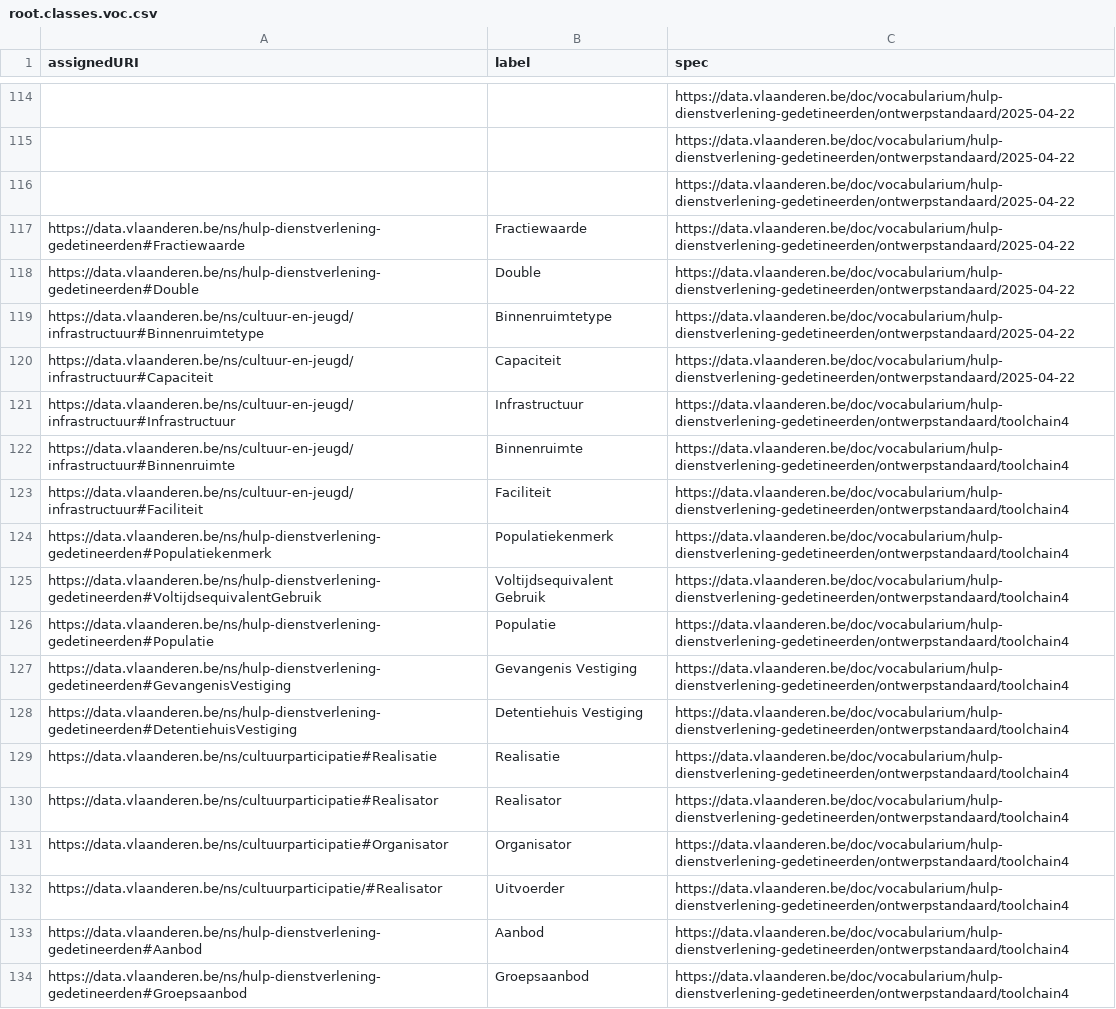
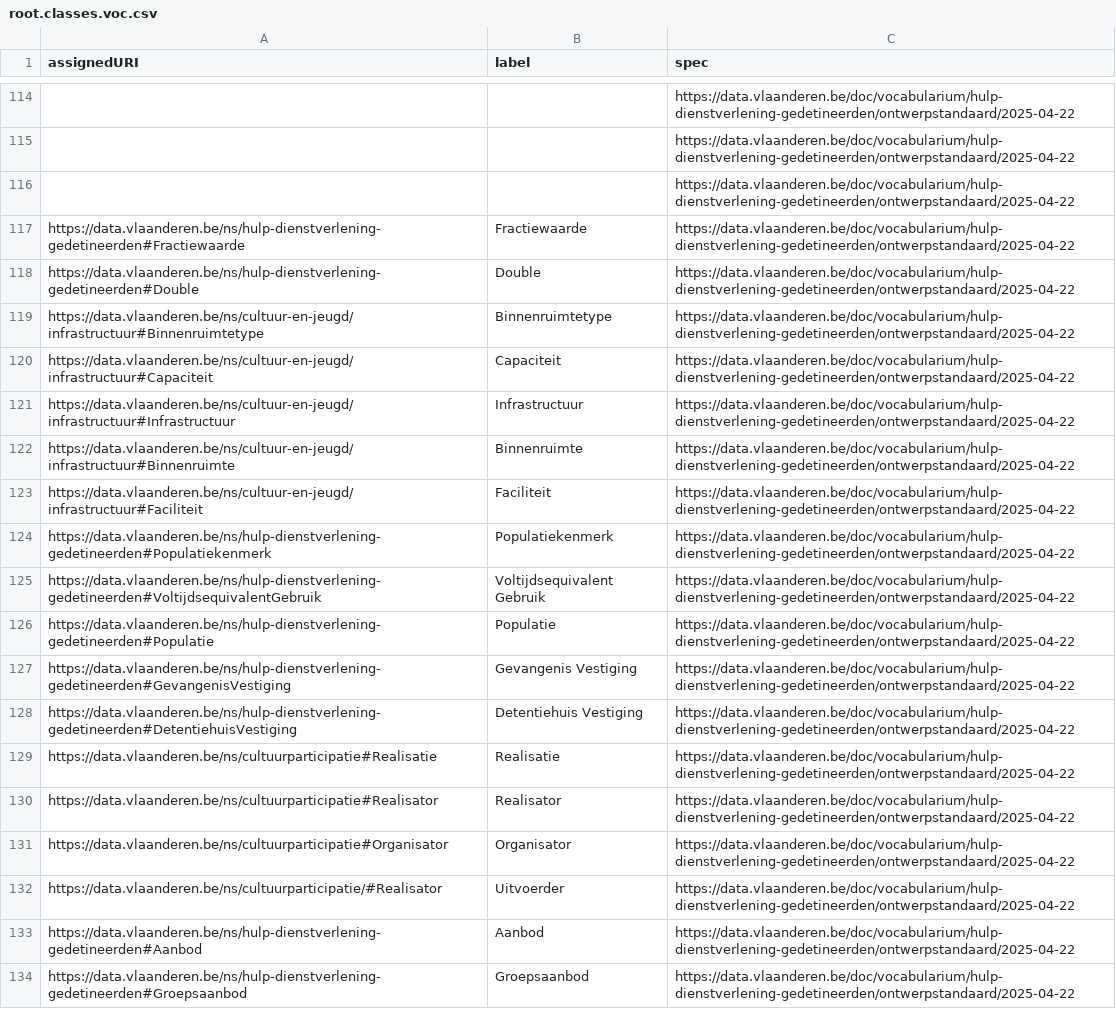
Before and after one commit to Informatievlaanderen/data.vlaanderen.be-statistics, a CSV file: root.classes.voc.csv, drawn as a sheet; only a part is shown, gaps mark what is left out; the diff covers the shown part only.

```diff
--- a/root.classes.voc.csv
+++ b/root.classes.voc.csv
@@ -120,15 +120,15 @@
 "https://data.vlaanderen.be/ns/cultuur-en-jeugd/infrastructuur#Capaciteit","Capaciteit","https://data.vlaanderen.be/doc/vocabularium/hulp-dienstverlening-gedetineerden/ontwerpstandaard/2025-04-22"
-"https://data.vlaanderen.be/ns/cultuur-en-jeugd/infrastructuur#Infrastructuur","Infrastructuur","https://data.vlaanderen.be/doc/vocabularium/hulp-dienstverlening-gedetineerden/ontwerpstandaard/toolchain4"
-"https://data.vlaanderen.be/ns/cultuur-en-jeugd/infrastructuur#Binnenruimte","Binnenruimte","https://data.vlaanderen.be/doc/vocabularium/hulp-dienstverlening-gedetineerden/ontwerpstandaard/toolchain4"
-"https://data.vlaanderen.be/ns/cultuur-en-jeugd/infrastructuur#Faciliteit","Faciliteit","https://data.vlaanderen.be/doc/vocabularium/hulp-dienstverlening-gedetineerden/ontwerpstandaard/toolchain4"
-"https://data.vlaanderen.be/ns/hulp-dienstverlening-gedetineerden#Populatiekenmerk","Populatiekenmerk","https://data.vlaanderen.be/doc/vocabularium/hulp-dienstverlening-gedetineerden/ontwerpstandaard/toolchain4"
-"https://data.vlaanderen.be/ns/hulp-dienstverlening-gedetineerden#VoltijdsequivalentGebruik","Voltijdsequivalent Gebruik","https://data.vlaanderen.be/doc/vocabularium/hulp-dienstverlening-gedetineerden/ontwerpstandaard/toolchain4"
-"https://data.vlaanderen.be/ns/hulp-dienstverlening-gedetineerden#Populatie","Populatie","https://data.vlaanderen.be/doc/vocabularium/hulp-dienstverlening-gedetineerden/ontwerpstandaard/toolchain4"
-"https://data.vlaanderen.be/ns/hulp-dienstverlening-gedetineerden#GevangenisVestiging","Gevangenis Vestiging","https://data.vlaanderen.be/doc/vocabularium/hulp-dienstverlening-gedetineerden/ontwerpstandaard/toolchain4"
-"https://data.vlaanderen.be/ns/hulp-dienstverlening-gedetineerden#DetentiehuisVestiging","Detentiehuis Vestiging","https://data.vlaanderen.be/doc/vocabularium/hulp-dienstverlening-gedetineerden/ontwerpstandaard/toolchain4"
-"https://data.vlaanderen.be/ns/cultuurparticipatie#Realisatie","Realisatie","https://data.vlaanderen.be/doc/vocabularium/hulp-dienstverlening-gedetineerden/ontwerpstandaard/toolchain4"
-"https://data.vlaanderen.be/ns/cultuurparticipatie#Realisator","Realisator","https://data.vlaanderen.be/doc/vocabularium/hulp-dienstverlening-gedetineerden/ontwerpstandaard/toolchain4"
-"https://data.vlaanderen.be/ns/cultuurparticipatie#Organisator","Organisator","https://data.vlaanderen.be/doc/vocabularium/hulp-dienstverlening-gedetineerden/ontwerpstandaard/toolchain4"
-"https://data.vlaanderen.be/ns/cultuurparticipatie/#Realisator","Uitvoerder","https://data.vlaanderen.be/doc/vocabularium/hulp-dienstverlening-gedetineerden/ontwerpstandaard/toolchain4"
-"https://data.vlaanderen.be/ns/hulp-dienstverlening-gedetineerden#Aanbod","Aanbod","https://data.vlaanderen.be/doc/vocabularium/hulp-dienstverlening-gedetineerden/ontwerpstandaard/toolchain4"
-"https://data.vlaanderen.be/ns/hulp-dienstverlening-gedetineerden#Groepsaanbod","Groepsaanbod","https://data.vlaanderen.be/doc/vocabularium/hulp-dienstverlening-gedetineerden/ontwerpstandaard/toolchain4"
+"https://data.vlaanderen.be/ns/cultuur-en-jeugd/infrastructuur#Infrastructuur","Infrastructuur","https://data.vlaanderen.be/doc/vocabularium/hulp-dienstverlening-gedetineerden/ontwerpstandaard/2025-04-22"
+"https://data.vlaanderen.be/ns/cultuur-en-jeugd/infrastructuur#Binnenruimte","Binnenruimte","https://data.vlaanderen.be/doc/vocabularium/hulp-dienstverlening-gedetineerden/ontwerpstandaard/2025-04-22"
+"https://data.vlaanderen.be/ns/cultuur-en-jeugd/infrastructuur#Faciliteit","Faciliteit","https://data.vlaanderen.be/doc/vocabularium/hulp-dienstverlening-gedetineerden/ontwerpstandaard/2025-04-22"
+"https://data.vlaanderen.be/ns/hulp-dienstverlening-gedetineerden#Populatiekenmerk","Populatiekenmerk","https://data.vlaanderen.be/doc/vocabularium/hulp-dienstverlening-gedetineerden/ontwerpstandaard/2025-04-22"
+"https://data.vlaanderen.be/ns/hulp-dienstverlening-gedetineerden#VoltijdsequivalentGebruik","Voltijdsequivalent Gebruik","https://data.vlaanderen.be/doc/vocabularium/hulp-dienstverlening-gedetineerden/ontwerpstandaard/2025-04-22"
+"https://data.vlaanderen.be/ns/hulp-dienstverlening-gedetineerden#Populatie","Populatie","https://data.vlaanderen.be/doc/vocabularium/hulp-dienstverlening-gedetineerden/ontwerpstandaard/2025-04-22"
+"https://data.vlaanderen.be/ns/hulp-dienstverlening-gedetineerden#GevangenisVestiging","Gevangenis Vestiging","https://data.vlaanderen.be/doc/vocabularium/hulp-dienstverlening-gedetineerden/ontwerpstandaard/2025-04-22"
+"https://data.vlaanderen.be/ns/hulp-dienstverlening-gedetineerden#DetentiehuisVestiging","Detentiehuis Vestiging","https://data.vlaanderen.be/doc/vocabularium/hulp-dienstverlening-gedetineerden/ontwerpstandaard/2025-04-22"
+"https://data.vlaanderen.be/ns/cultuurparticipatie#Realisatie","Realisatie","https://data.vlaanderen.be/doc/vocabularium/hulp-dienstverlening-gedetineerden/ontwerpstandaard/2025-04-22"
+"https://data.vlaanderen.be/ns/cultuurparticipatie#Realisator","Realisator","https://data.vlaanderen.be/doc/vocabularium/hulp-dienstverlening-gedetineerden/ontwerpstandaard/2025-04-22"
+"https://data.vlaanderen.be/ns/cultuurparticipatie#Organisator","Organisator","https://data.vlaanderen.be/doc/vocabularium/hulp-dienstverlening-gedetineerden/ontwerpstandaard/2025-04-22"
+"https://data.vlaanderen.be/ns/cultuurparticipatie/#Realisator","Uitvoerder","https://data.vlaanderen.be/doc/vocabularium/hulp-dienstverlening-gedetineerden/ontwerpstandaard/2025-04-22"
+"https://data.vlaanderen.be/ns/hulp-dienstverlening-gedetineerden#Aanbod","Aanbod","https://data.vlaanderen.be/doc/vocabularium/hulp-dienstverlening-gedetineerden/ontwerpstandaard/2025-04-22"
+"https://data.vlaanderen.be/ns/hulp-dienstverlening-gedetineerden#Groepsaanbod","Groepsaanbod","https://data.vlaanderen.be/doc/vocabularium/hulp-dienstverlening-gedetineerden/ontwerpstandaard/2025-04-22"
```
Also changed, not shown: 25 edited cells elsewhere in this file, root.externalclasses.voc.csv, root.externalproperties.voc.csv, 12 other files.
